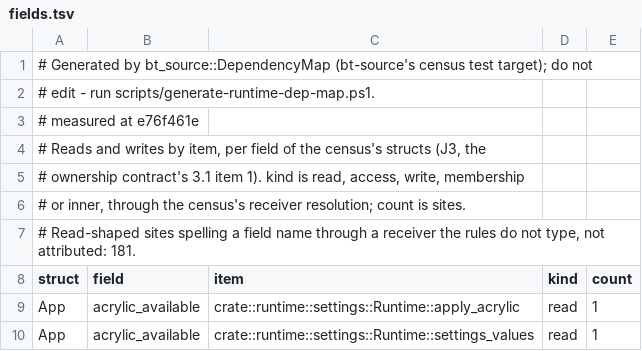
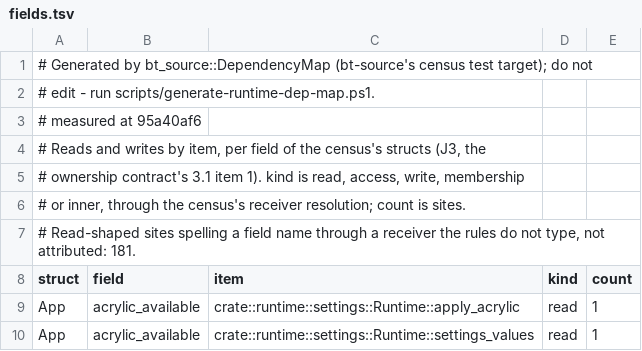
Before and after one commit to lulu-loopp/folio-terminal, a TSV file: docs/plans/design/runtime-dep-map/fields.tsv, drawn as a sheet; only a part is shown.

```diff
--- a/docs/plans/design/runtime-dep-map/fields.tsv
+++ b/docs/plans/design/runtime-dep-map/fields.tsv
@@ -2,3 +2,3 @@
 # edit - run scripts/generate-runtime-dep-map.ps1.
-# measured at e76f461e
+# measured at 95a40af6
 # Reads and writes by item, per field of the census's structs (J3, the
```
Also changed, not shown: docs/plans/REQUEST-DOOR-SITES.tsv, docs/plans/design/runtime-dep-map/doors.tsv, 2 other files.
